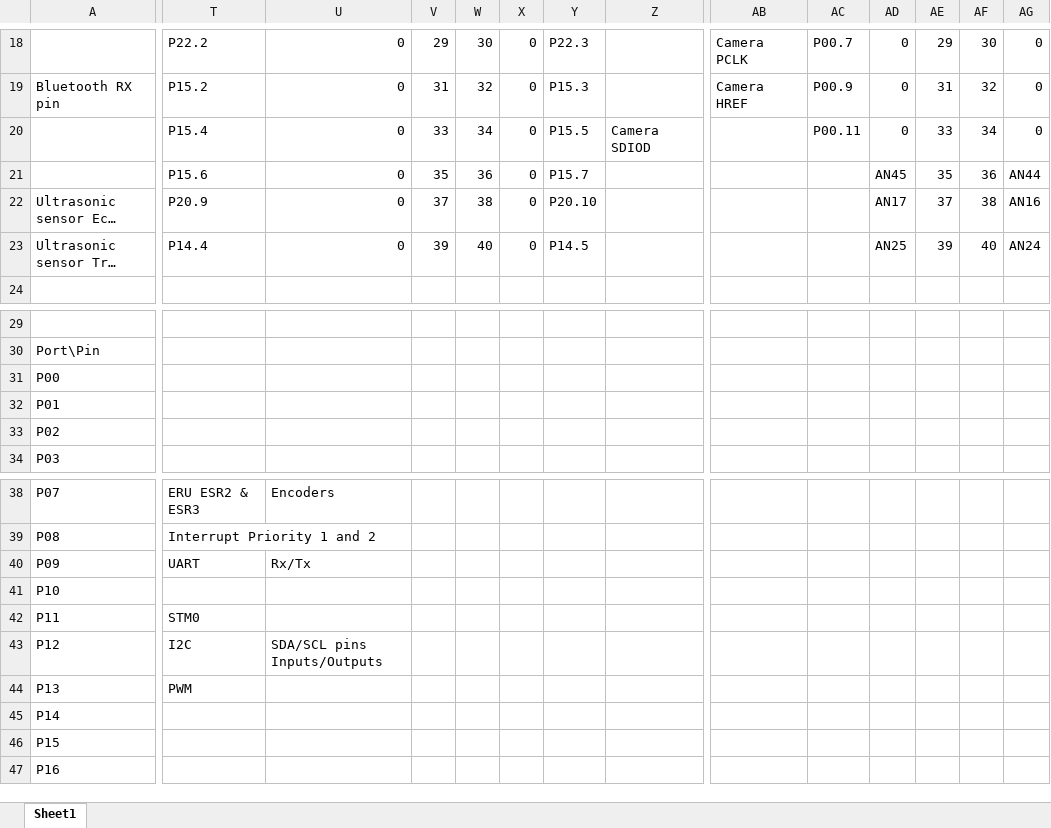
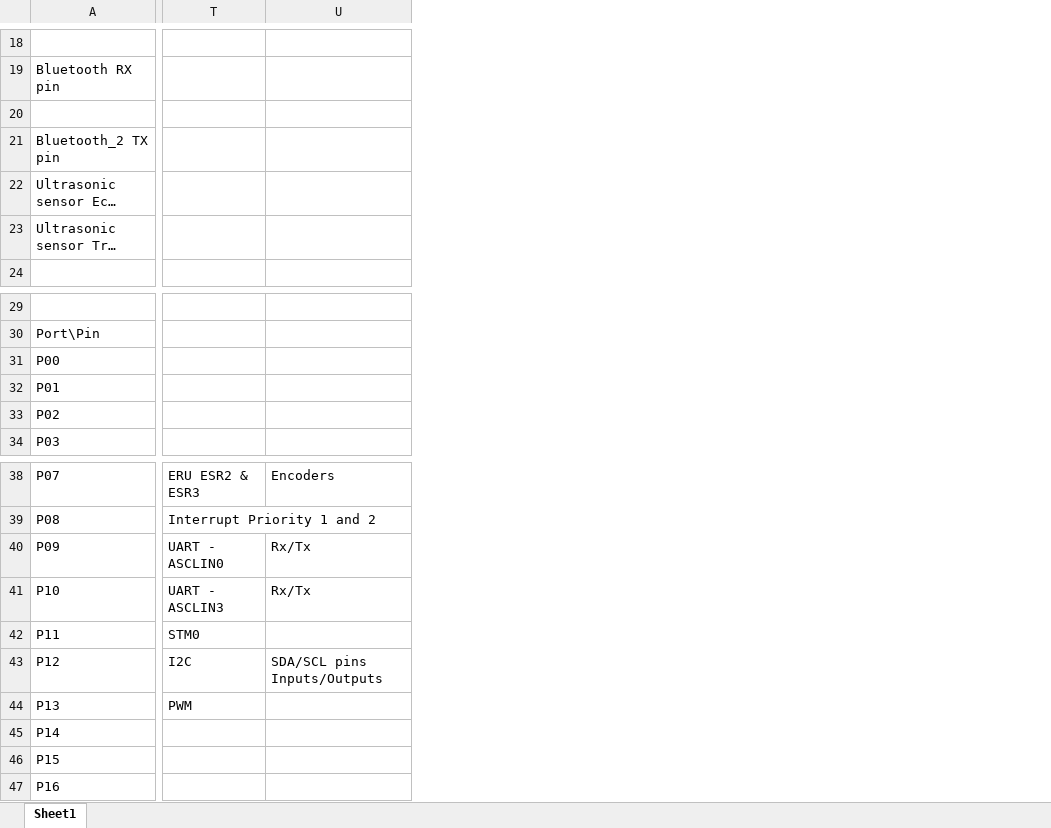
Before and after one commit to aminegaizi/Robot_Project_IFX, an Excel workbook: RobotProject_PinMap.xlsm, sheet Sheet1, drawn as a sheet; only a part is shown, gaps mark what is left out; long unchanged cells end in …; values as stored, in another font and other column widths than the file's, no cell formats; charts and pictures not drawn; removed rows and columns are numbered as before the commit, all else as after; rows hold the shown columns only; the diff covers the shown part only; the diff names each change by its address in the sheet, - before the commit and + after, or states it on an @@ line.

```diff
--- a/RobotProject_PinMap.xlsm (sheet Sheet1)
+++ b/RobotProject_PinMap.xlsm (sheet Sheet1)
-column V, rows 18-23: 29 | 31 | 33 | 35 | 37 | 39
-column W, rows 18-23: 30 | 32 | 34 | 36 | 38 | 40
-column X, rows 18-23: all 0
-column Y, rows 18-23: P22.3 | P15.3 | P15.5 | P15.7 | P20.10 | P14.5
-column Z, row 20: Camera SDIOD
-column AB, rows 18-19: Camera PCLK | Camera HREF
-column AC, rows 18-20: P00.7 | P00.9 | P00.11
-column AD, rows 18-23: 0 | 0 | 0 | AN45 | AN17 | AN25
-column AE, rows 18-23: 29 | 31 | 33 | 35 | 37 | 39
-column AF, rows 18-23: 30 | 32 | 34 | 36 | 38 | 40
-column AG, rows 18-23: 0 | 0 | 0 | AN44 | AN16 | AN24
-T18: P22.2
+T18: (empty)
-U18:U23: 0
+U18:U23: (empty)
-T19: P15.2
+T19: (empty)
-T20: P15.4
+T20: (empty)
-A21: (empty)
+A21: Bluetooth_2 TX pin
-T21: P15.6
+T21: (empty)
-T22: P20.9
+T22: (empty)
-T23: P14.4
+T23: (empty)
-T40: UART
+T40: UART - ASCLIN0
-T41: (empty)
+T41: UART - ASCLIN3
-U41: (empty)
+U41: Rx/Tx
-row 46: P15
+row 46: P15
```
Also changed, not shown: 3 removed columns and 39 edited cells elsewhere in this sheet, cell formats, Gantt_Diagram_Robot_Project_2018.xlsx, 10 other files.
